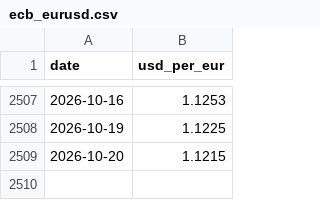
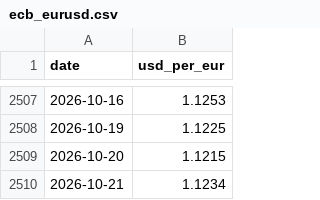
Before and after one commit to despotak/greek-fuel-prices, a CSV file: data/international/ecb_eurusd.csv, drawn as a sheet; only a part is shown, gaps mark what is left out; the diff names each change by its address in the sheet, - before the commit and + after, or states it on an @@ line.

```diff
--- a/data/international/ecb_eurusd.csv
+++ b/data/international/ecb_eurusd.csv
+row 2510: 2026-10-21 | 1.1234
```
Also changed, not shown: data/eu/tax_rates.csv, 1 other file.
